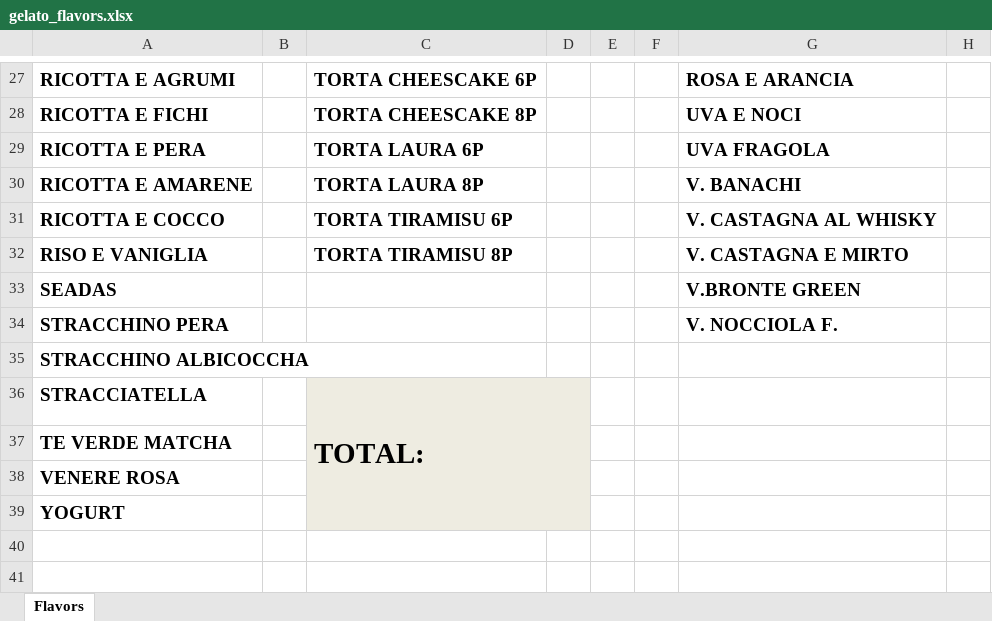
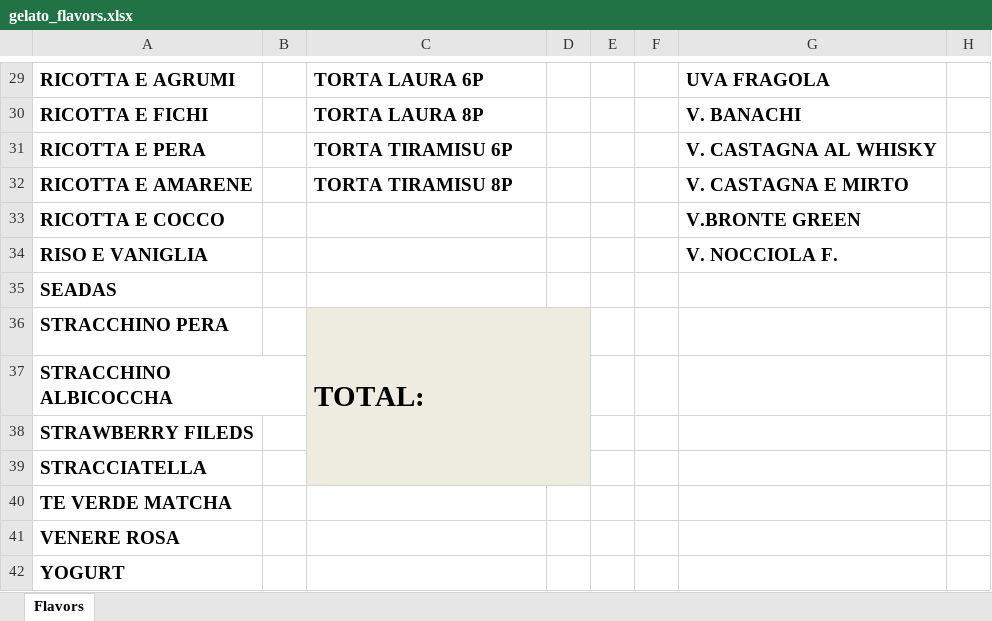
Before and after one commit to miladreihanpour-programmer/fatamorgana, an Excel workbook: gelato_flavors.xlsx, sheet Flavors, drawn as a sheet; only a part is shown, gaps mark what is left out; values as stored, in another font and other column widths than the file's, no borders; removed rows and columns are numbered as before the commit, all else as after; the diff covers the shown part only; the diff names each change by its address in the sheet, - before the commit and + after, or states it on an @@ line.

```diff
--- a/gelato_flavors.xlsx (sheet Flavors)
+++ b/gelato_flavors.xlsx (sheet Flavors)
-C29: TORTA CHEESCAKE 6P
+C29: TORTA LAURA 6P
-G29: ROSA E ARANCIA
+G29: UVA FRAGOLA
-C30: TORTA CHEESCAKE 8P
+C30: TORTA LAURA 8P
-G30: UVA E NOCI
+G30: V. BANACHI
-C31: TORTA LAURA 6P
+C31: TORTA TIRAMISU 6P
-G31: UVA FRAGOLA
+G31: V. CASTAGNA AL WHISKY
-C32: TORTA LAURA 8P
+C32: TORTA TIRAMISU 8P
-G32: V. BANACHI
+G32: V. CASTAGNA E MIRTO
-C33: TORTA TIRAMISU 6P
+C33: (empty)
-G33: V. CASTAGNA AL WHISKY
+G33: V.BRONTE GREEN
-C34: TORTA TIRAMISU 8P
+C34: (empty)
-G34: V. CASTAGNA E MIRTO
+G34: V. NOCCIOLA F.
-G35: V.BRONTE GREEN
+G35: (empty)
-C36: (empty)
+C36: TOTAL:
-C36:D37 fill: none
+C36:D37 fill: #EEECE1
+C36:D39 merged
-G36: V. NOCCIOLA F.
+G36: (empty)
+row 38: STRAWBERRY FILEDS
-C39: TOTAL:
+C39: (empty)
-C36:D39 merged
-C40:D42 fill: #EEECE1
+C40:D42 fill: none
```
Also changed, not shown: 3 added rows, 1 removed row and 28 edited cells elsewhere in this sheet.
